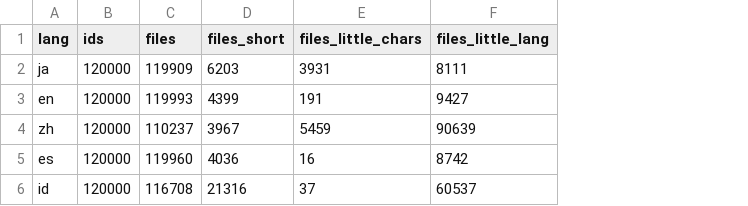
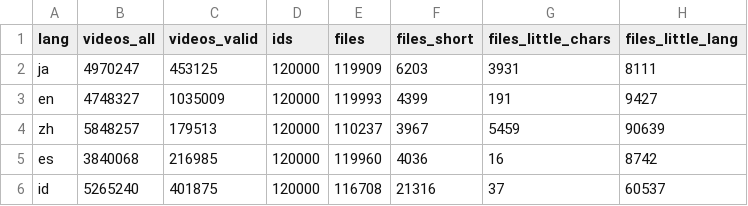
Before and after one commit to naist-nlp/tubelex, a CSV file: experiments/stats.csv, drawn as a sheet; only a part is shown; the diff names each change by its address in the sheet, - before the commit and + after, or states it on an @@ line.

Commit message:
Include sample stats in stats.py

```diff
--- a/experiments/stats.csv
+++ b/experiments/stats.csv
+column B (videos_all), rows 2-6: 4970247 | 4748327 | 5848257 | 3840068 | 5265240
+column C (videos_valid), rows 2-6: 453125 | 1035009 | 179513 | 216985 | 401875
```
Also changed, not shown: 2 other files.
